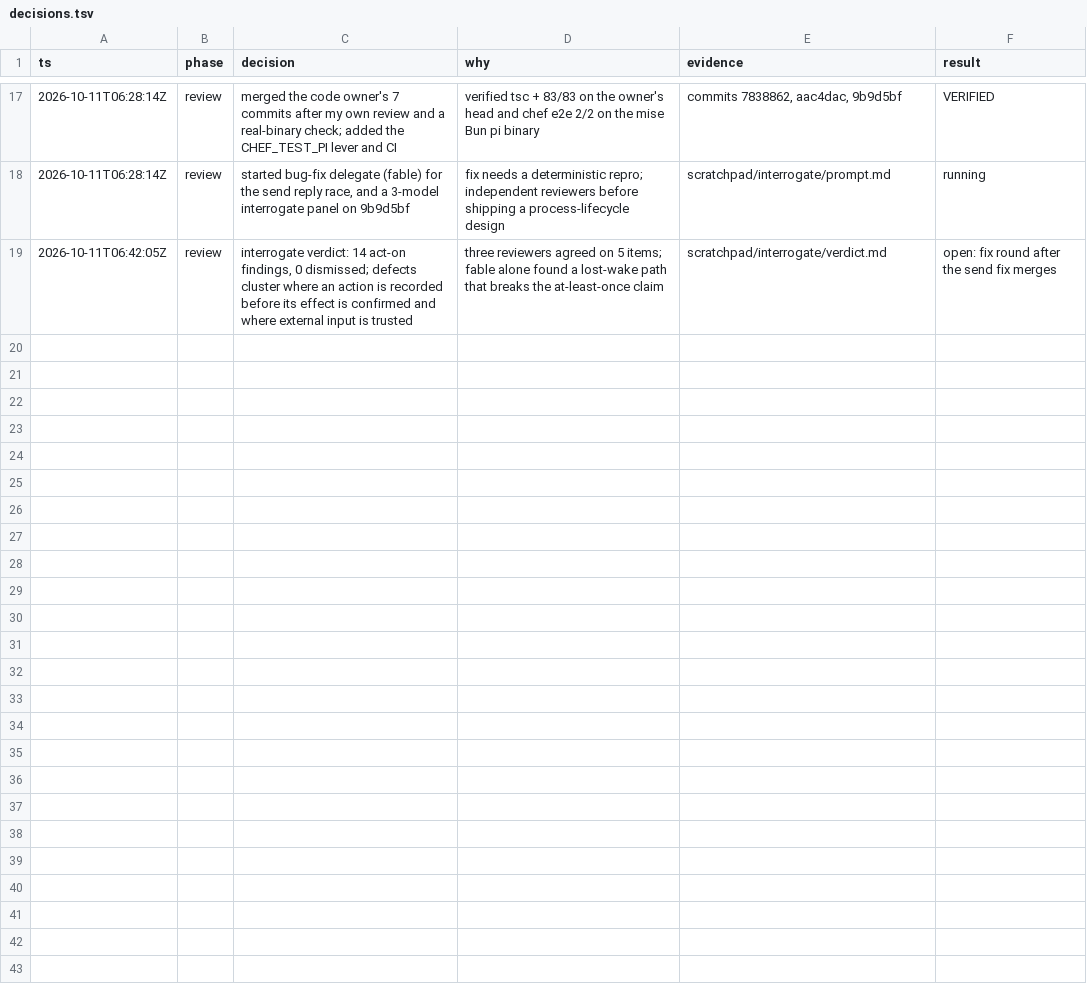
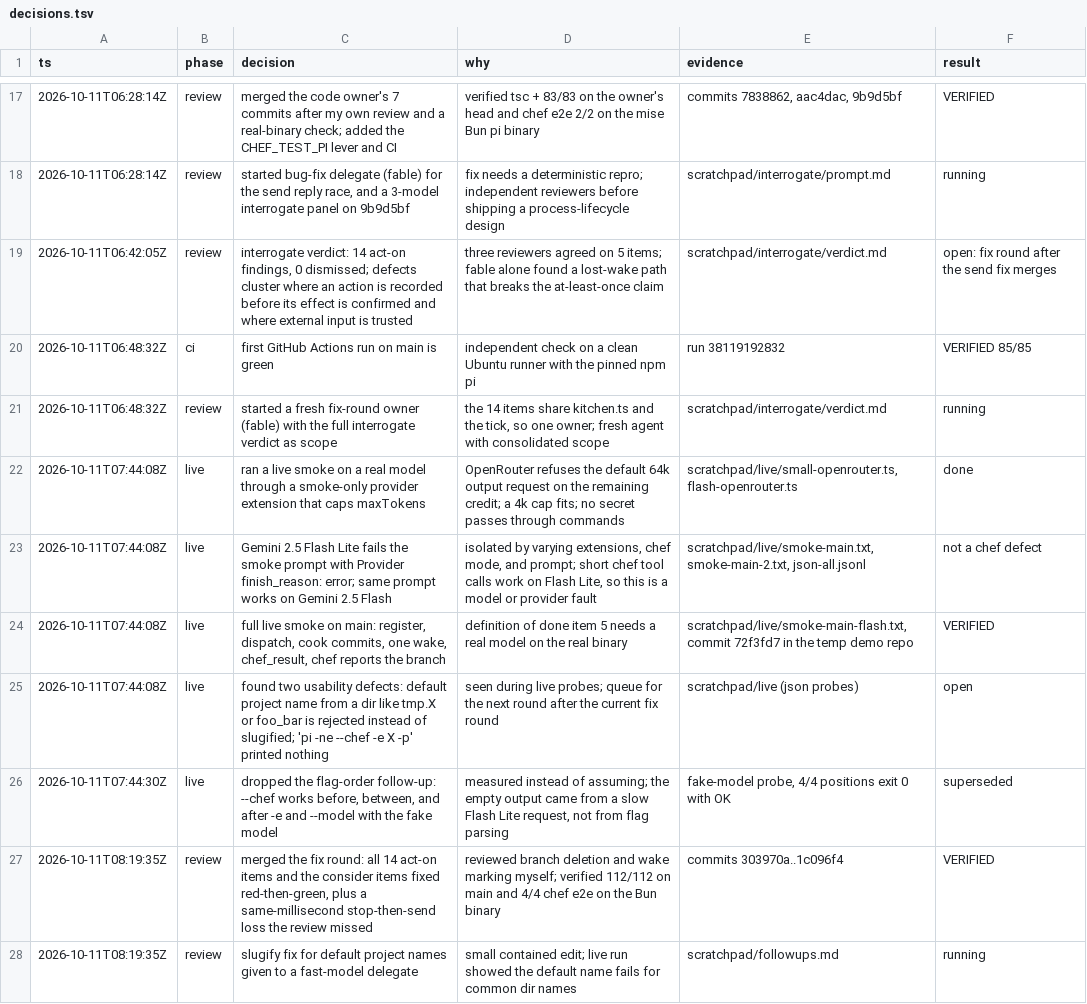
Before and after one commit to bpauli/pi-chef, a TSV file: decisions.tsv, drawn as a sheet; only a part is shown, gaps mark what is left out; the diff names each change by its address in the sheet, - before the commit and + after, or states it on an @@ line.

Commit message:
Log the fix round and the live smoke in the decision trail

```diff
--- a/decisions.tsv
+++ b/decisions.tsv
+row 20: 2026-10-11T06:48:32Z | ci | first GitHub Actions run on main is green | independent check on a clean Ubuntu runner with the pinned npm pi | run 38119192832 | VERIFIED 85/85
+row 21: 2026-10-11T06:48:32Z | review | started a fresh fix-round owner (fable) with the full interrogate verdict as scope | the 14 items share kitchen.ts and the tick, so one owner; fresh agent with consolidated scope | scratchpad/interrogate/verdict.md | running
+row 22: 2026-10-11T07:44:08Z | live | ran a live smoke on a real model through a smoke-only provider extension that caps maxTokens | OpenRouter refuses the default 64k output request on the remaining credit; a 4k cap fits; no secret passes through commands | scratchpad/live/small-openrouter.ts, flash-openrouter.ts | done
+row 23: 2026-10-11T07:44:08Z | live | Gemini 2.5 Flash Lite fails the smoke prompt with Provider finish_reason: error; same prompt works on Gemini 2.5 Flash | isolated by varying extensions, chef mode, and prompt; short chef tool calls work on Flash Lite, so this is a model or provider fault | scratchpad/live/smoke-main.txt, smoke-main-2.txt, json-all.jsonl | not a chef defect
+row 24: 2026-10-11T07:44:08Z | live | full live smoke on main: register, dispatch, cook commits, one wake, chef_result, chef reports the branch | definition of done item 5 needs a real model on the real binary | scratchpad/live/smoke-main-flash.txt, commit 72f3fd7 in the temp demo repo | VERIFIED
+row 25: 2026-10-11T07:44:08Z | live | found two usability defects: default project name from a dir like tmp.X or foo_bar is rejected instead of slugified; 'pi -ne --chef -e X -p' printed nothing | seen during live probes; queue for the next round after the current fix round | scratchpad/live (json probes) | open
+row 26: 2026-10-11T07:44:30Z | live | dropped the flag-order follow-up: --chef works before, between, and after -e and --model with the fake model | measured instead of assuming; the empty output came from a slow Flash Lite request, not from flag parsing | fake-model probe, 4/4 positions exit 0 with OK | superseded
+row 27: 2026-10-11T08:19:35Z | review | merged the fix round: all 14 act-on items and the consider items fixed red-then-green, plus a same-millisecond stop-then-send loss the review missed | reviewed branch deletion and wake marking myself; verified 112/112 on main and 4/4 chef e2e on the Bun binary | commits 303970a..1c096f4 | VERIFIED
+row 28: 2026-10-11T08:19:35Z | review | slugify fix for default project names given to a fast-model delegate | small contained edit; live run showed the default name fails for common dir names | scratchpad/followups.md | running
```
